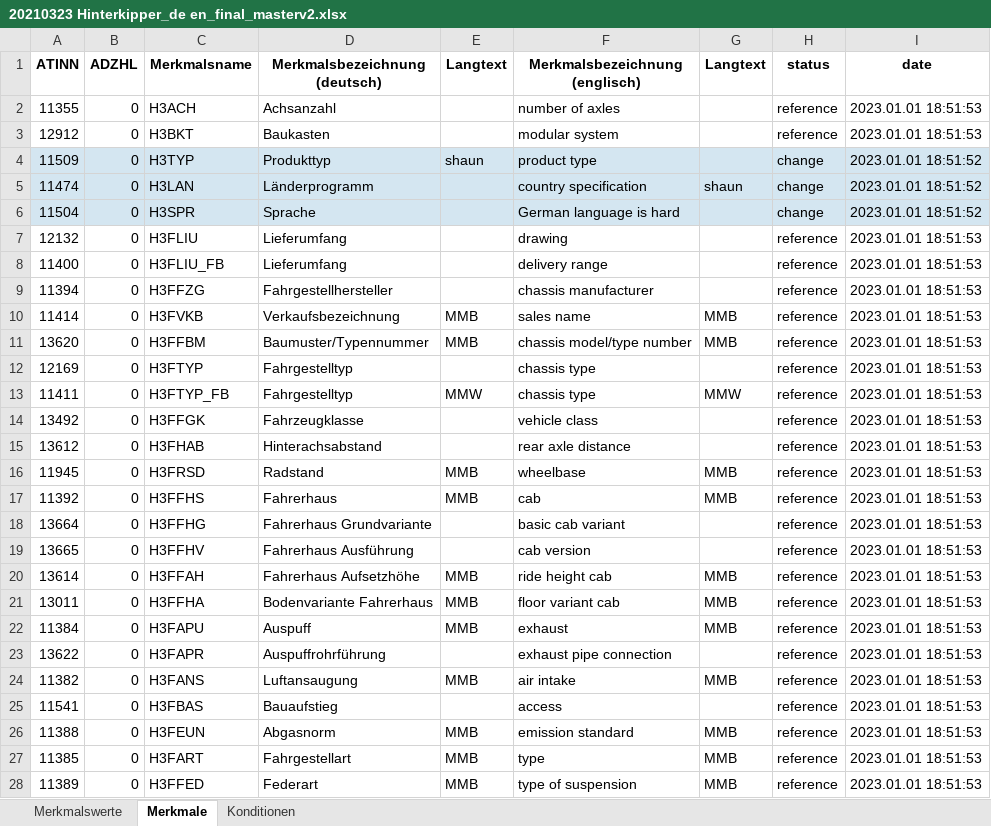
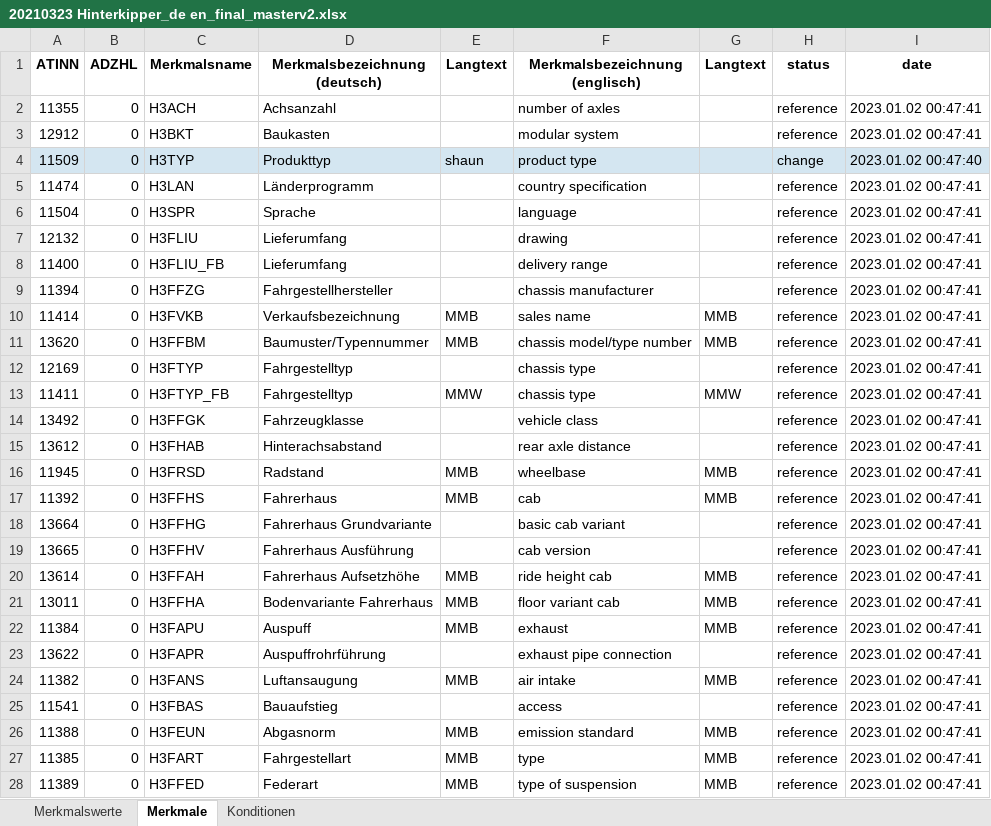
Before and after one commit to shaunjohnson79-Projects/ttlicious, an Excel workbook: 20210323 Hinterkipper_de en_final_masterv2.xlsx, sheet Merkmale, drawn as a sheet; only a part is shown; values as stored, in another font and other column widths than the file's, no borders; the diff covers the shown part only; the diff names each change by its address in the sheet, - before the commit and + after, or states it on an @@ line.

```diff
--- a/20210323 Hinterkipper_de en_final_masterv2.xlsx (sheet Merkmale)
+++ b/20210323 Hinterkipper_de en_final_masterv2.xlsx (sheet Merkmale)
-I2:I3 (date): 2023.01.01 18:51:53
+I2:I3 (date): 2023.01.02 00:47:41
-I4 (date): 2023.01.01 18:51:52
+I4 (date): 2023.01.02 00:47:40
-A5:I6 fill: #D4E6F1
+A5:I6 fill: none
-G5 (Langtext): shaun
+G5 (Langtext): (empty)
-H5:H6 (status): change
+H5:H6 (status): reference
-I5:I6 (date): 2023.01.01 18:51:52
+I5:I6 (date): 2023.01.02 00:47:41
-F6 (Merkmalsbezeichnung (englisch)): German language is hard
+F6 (Merkmalsbezeichnung (englisch)): language
-I7:I28 (date): 2023.01.01 18:51:53
+I7:I28 (date): 2023.01.02 00:47:41
```
Also changed, not shown: 180 edited cells elsewhere in this sheet, sheet Merkmalswerte, sheet Konditionen, 20210323 Hinterkipper_de en_finala.compare.xlsx, 20210323 Hinterkipper_de en_finala.update.xlsx, 4 other files.
